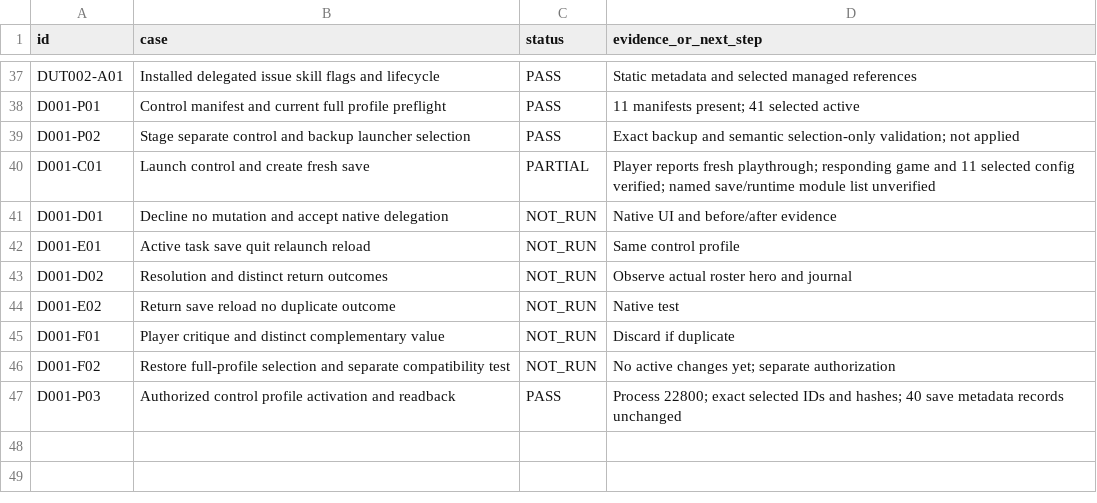
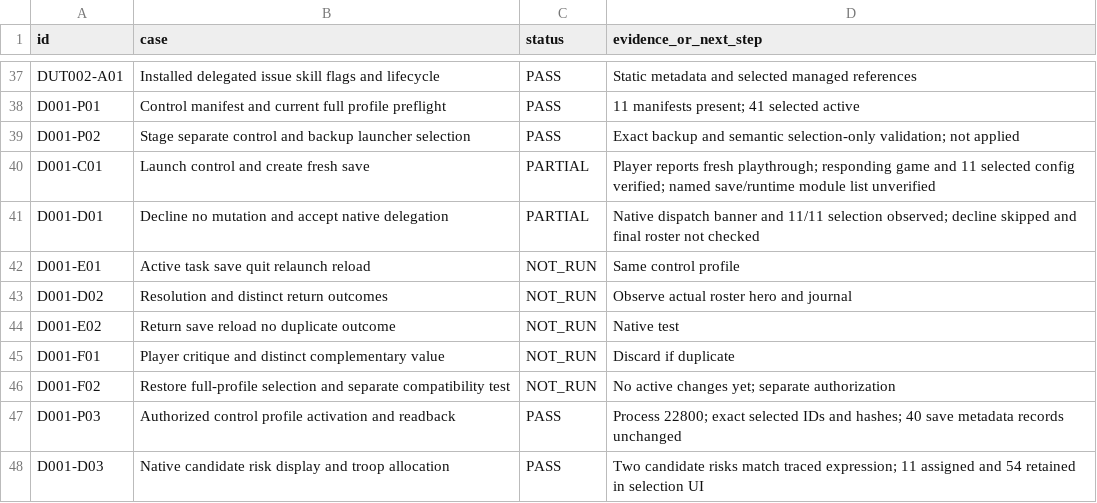
Before and after one commit to andreivonmariano-dotcom/BANNERLORD, a CSV file: ResearchLab/EXPERIMENT_MATRIX.csv, drawn as a sheet; only a part is shown, gaps mark what is left out.

Commit message:
Record D001 native delegation selection and dispatch evidence

```diff
--- a/ResearchLab/EXPERIMENT_MATRIX.csv
+++ b/ResearchLab/EXPERIMENT_MATRIX.csv
@@ -40,3 +40,3 @@
 "D001-C01","Launch control and create fresh save","PARTIAL","Player reports fresh playthrough; responding game and 11 selected config verified; named save/runtime module list unverified"
-"D001-D01","Decline no mutation and accept native delegation","NOT_RUN","Native UI and before/after evidence"
+"D001-D01","Decline no mutation and accept native delegation","PARTIAL","Native dispatch banner and 11/11 selection observed; decline skipped and final roster not checked"
 "D001-E01","Active task save quit relaunch reload","NOT_RUN","Same control profile"
@@ -47 +47,2 @@
 "D001-P03","Authorized control profile activation and readback","PASS","Process 22800; exact selected IDs and hashes; 40 save metadata records unchanged"
+"D001-D03","Native candidate risk display and troop allocation","PASS","Two candidate risks match traced expression; 11 assigned and 54 retained in selection UI"
```
Also changed, not shown: ResearchLab/CATALOG.csv, 6 other files.
